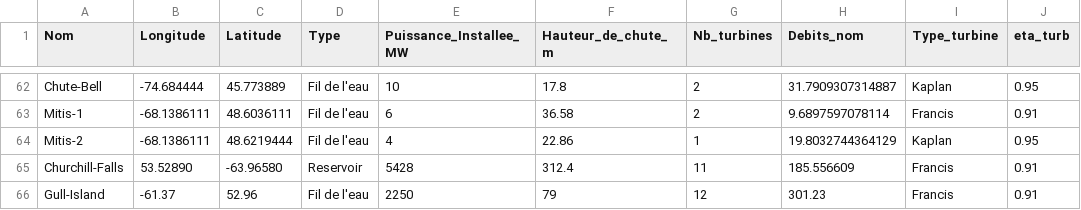
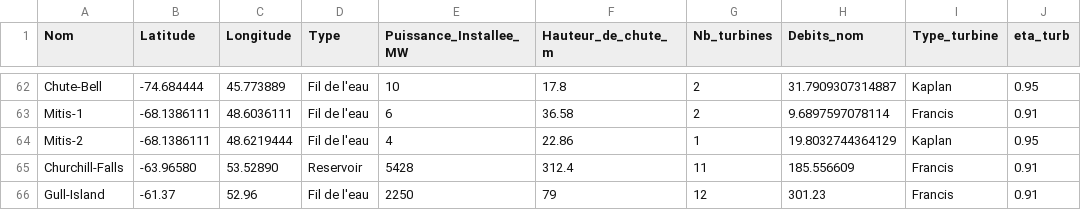
Before and after one commit to Houjio/HarmoniQ, a CSV file: harmoniQ/harmoniq/db/CSVs/Info_Barrages.csv, drawn as a sheet; only a part is shown, gaps mark what is left out; the diff names each change by its address in the sheet, - before the commit and + after, or states it on an @@ line.

```diff
--- a/harmoniQ/harmoniq/db/CSVs/Info_Barrages.csv
+++ b/harmoniQ/harmoniq/db/CSVs/Info_Barrages.csv
-B1: Longitude
+B1: Latitude
-C1: Latitude
+C1: Longitude
-B65 (Latitude): 53.52890
+B65 (Latitude): -63.96580
-C65 (Longitude): -63.96580
+C65 (Longitude): 53.52890
```
Also changed, not shown: 2 other files.
